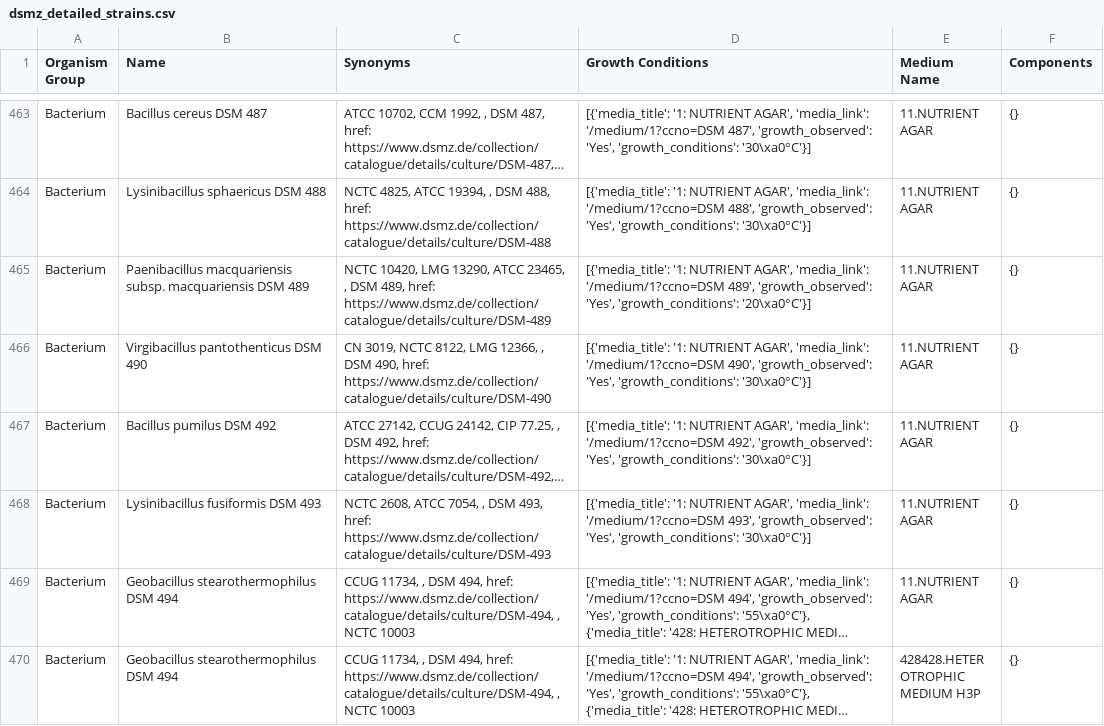
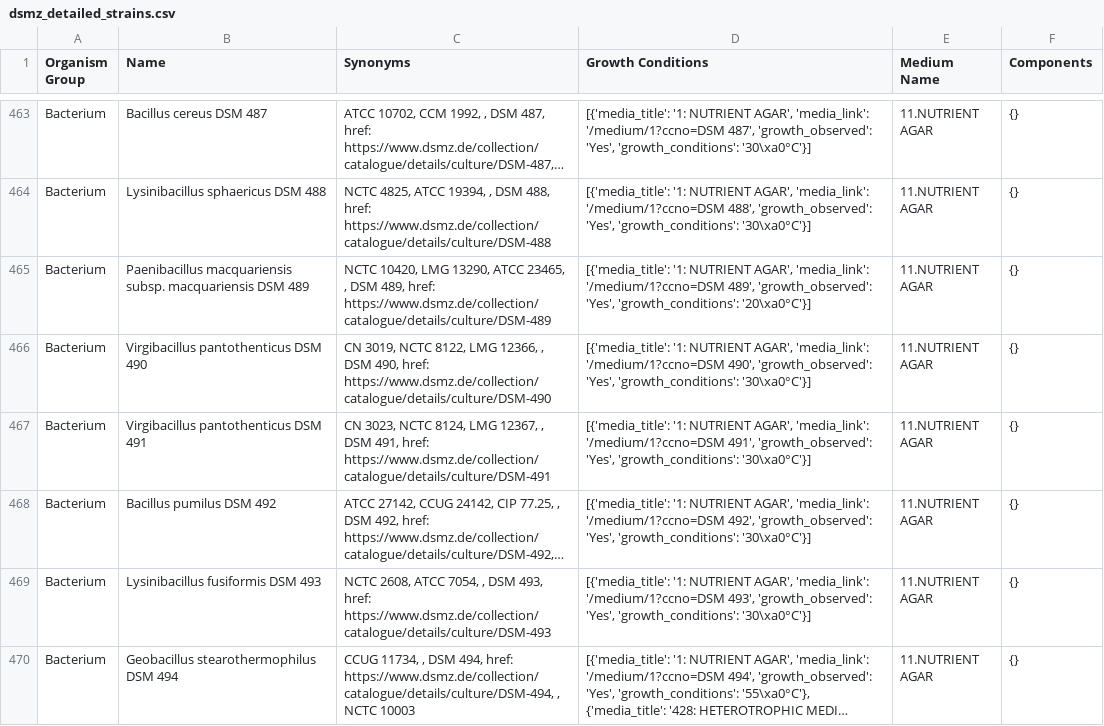
Before and after one commit to qqgjyx/MATH-Group-Scrapper, a CSV file: dsmz_detailed_strains.csv, drawn as a sheet; only a part is shown, gaps mark what is left out; the shorter side is filled out with more unchanged rows; long unchanged cells end in …; the diff names each change by its address in the sheet, - before the commit and + after, or states it on an @@ line.

```diff
--- a/dsmz_detailed_strains.csv
+++ b/dsmz_detailed_strains.csv
+row 467: Bacterium | Virgibacillus pantothenticus DSM 491 | CN 3023, NCTC 8124, LMG 12367, , DSM 491, href: https://www.dsmz.de/collection/catalogue/details/culture/DSM-491 | [{'media_title': '1: NUTRIENT AGAR', 'media_link': '/medium/1?ccno=DSM 491', 'growth_observed': 'Yes', 'growth_conditions': '30\xa0°C'}] | 11.NUTRIENT AGAR | {}
```
Also changed, not shown: 2 other files.
